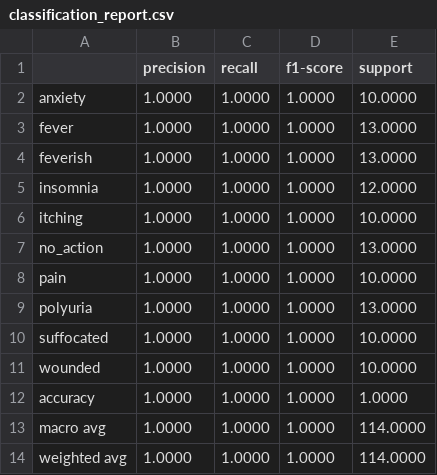
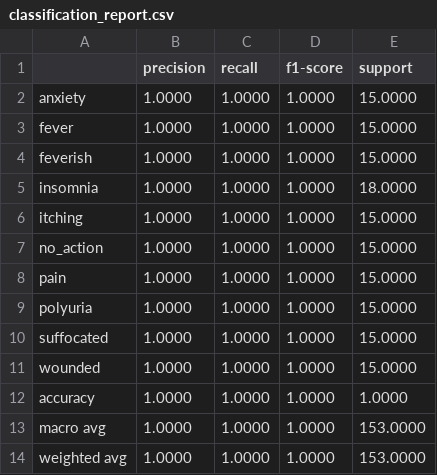
Before and after one commit to arunburapha-k/Deploma-project, a CSV file: reports/classification_report.csv, drawn as a sheet.

Commit message:
change parameter and use only blue dataset

```diff
--- a/reports/classification_report.csv
+++ b/reports/classification_report.csv
@@ -1,14 +1,14 @@
 ,precision,recall,f1-score,support
-anxiety,1.0000,1.0000,1.0000,10.0000
-fever,1.0000,1.0000,1.0000,13.0000
-feverish,1.0000,1.0000,1.0000,13.0000
-insomnia,1.0000,1.0000,1.0000,12.0000
-itching,1.0000,1.0000,1.0000,10.0000
-no_action,1.0000,1.0000,1.0000,13.0000
-pain,1.0000,1.0000,1.0000,10.0000
-polyuria,1.0000,1.0000,1.0000,13.0000
-suffocated,1.0000,1.0000,1.0000,10.0000
-wounded,1.0000,1.0000,1.0000,10.0000
+anxiety,1.0000,1.0000,1.0000,15.0000
+fever,1.0000,1.0000,1.0000,15.0000
+feverish,1.0000,1.0000,1.0000,15.0000
+insomnia,1.0000,1.0000,1.0000,18.0000
+itching,1.0000,1.0000,1.0000,15.0000
+no_action,1.0000,1.0000,1.0000,15.0000
+pain,1.0000,1.0000,1.0000,15.0000
+polyuria,1.0000,1.0000,1.0000,15.0000
+suffocated,1.0000,1.0000,1.0000,15.0000
+wounded,1.0000,1.0000,1.0000,15.0000
 accuracy,1.0000,1.0000,1.0000,1.0000
-macro avg,1.0000,1.0000,1.0000,114.0000
-weighted avg,1.0000,1.0000,1.0000,114.0000
+macro avg,1.0000,1.0000,1.0000,153.0000
+weighted avg,1.0000,1.0000,1.0000,153.0000
```
Also changed, not shown: reports/confusion_counts.csv, reports/per_class_table.csv, 13 other files.
